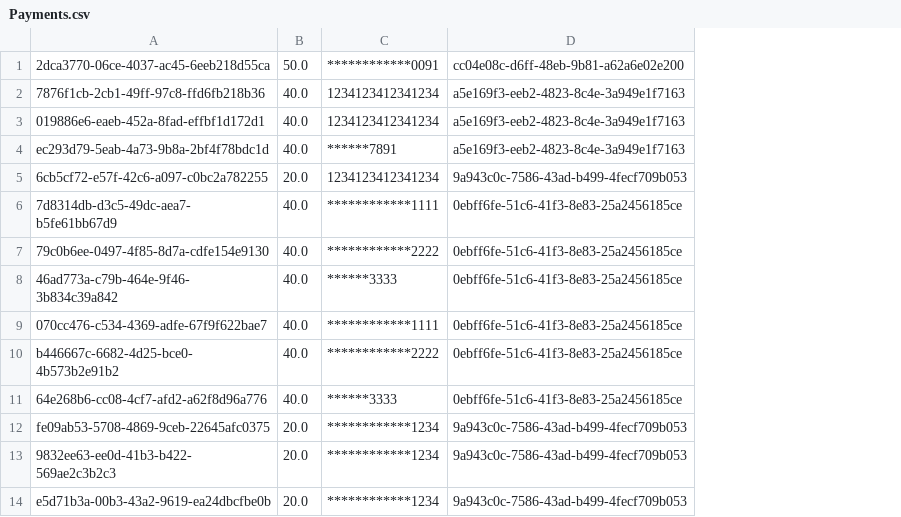
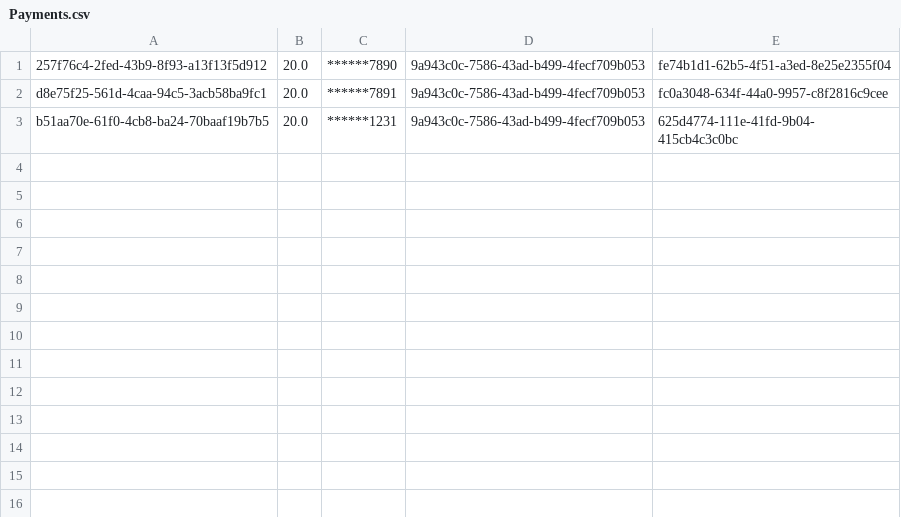
Before and after one commit to Dame33/EECS-3311-Project, a CSV file: EECS-3311-Project/databases/Payments.csv, drawn as a sheet; removed rows and columns are numbered as before the commit, all else as after; the diff names each change by its address in the sheet, - before the commit and + after, or states it on an @@ line.

```diff
--- a/EECS-3311-Project/databases/Payments.csv
+++ b/EECS-3311-Project/databases/Payments.csv
-column A, rows 12-14: fe09ab53-5708-4869-9ceb-22645afc0375 | 9832ee63-ee0d-41b3-b422-569ae2c3b2c3 | e5d71b3a-00b3-43a2-9619-ea24dbcfbe0b
+column A, rows 1-3: 257f76c4-2fed-43b9-8f93-a13f13f5d912 | d8e75f25-561d-4caa-94c5-3acb58ba9fc1 | b51aa70e-61f0-4cb8-ba24-70baaf19b7b5
-column C, rows 12-14: all ************1234
+column C, rows 1-3: ******7890 | ******7891 | ******1231
+column E, rows 1-3: fe74b1d1-62b5-4f51-a3ed-8e25e2355f04 | fc0a3048-634f-44a0-9957-c8f2816c9cee | 625d4774-111e-41fd-9b04-415cb4c3c0bc
-row 1: 2dca3770-06ce-4037-ac45-6eeb218d55ca | 50.0 | ************0091 | cc04e08c-d6ff-48eb-9b81-a62a6e02e200
-row 2: 7876f1cb-2cb1-49ff-97c8-ffd6fb218b36 | 40.0 | 1234123412341234 | a5e169f3-eeb2-4823-8c4e-3a949e1f7163
-row 3: 019886e6-eaeb-452a-8fad-effbf1d172d1 | 40.0 | 1234123412341234 | a5e169f3-eeb2-4823-8c4e-3a949e1f7163
-row 4: ec293d79-5eab-4a73-9b8a-2bf4f78bdc1d | 40.0 | ******7891 | a5e169f3-eeb2-4823-8c4e-3a949e1f7163
-row 5: 6cb5cf72-e57f-42c6-a097-c0bc2a782255 | 20.0 | 1234123412341234 | 9a943c0c-7586-43ad-b499-4fecf709b053
-row 6: 7d8314db-d3c5-49dc-aea7-b5fe61bb67d9 | 40.0 | ************1111 | 0ebff6fe-51c6-41f3-8e83-25a2456185ce
-row 7: 79c0b6ee-0497-4f85-8d7a-cdfe154e9130 | 40.0 | ************2222 | 0ebff6fe-51c6-41f3-8e83-25a2456185ce
-row 8: 46ad773a-c79b-464e-9f46-3b834c39a842 | 40.0 | ******3333 | 0ebff6fe-51c6-41f3-8e83-25a2456185ce
-row 9: 070cc476-c534-4369-adfe-67f9f622bae7 | 40.0 | ************1111 | 0ebff6fe-51c6-41f3-8e83-25a2456185ce
-row 10: b446667c-6682-4d25-bce0-4b573b2e91b2 | 40.0 | ************2222 | 0ebff6fe-51c6-41f3-8e83-25a2456185ce
-row 11: 64e268b6-cc08-4cf7-afd2-a62f8d96a776 | 40.0 | ******3333 | 0ebff6fe-51c6-41f3-8e83-25a2456185ce
```
Also changed, not shown: EECS-3311-Project/databases/Bookings.csv, EECS-3311-Project/databases/Users.csv, 9 other files.
